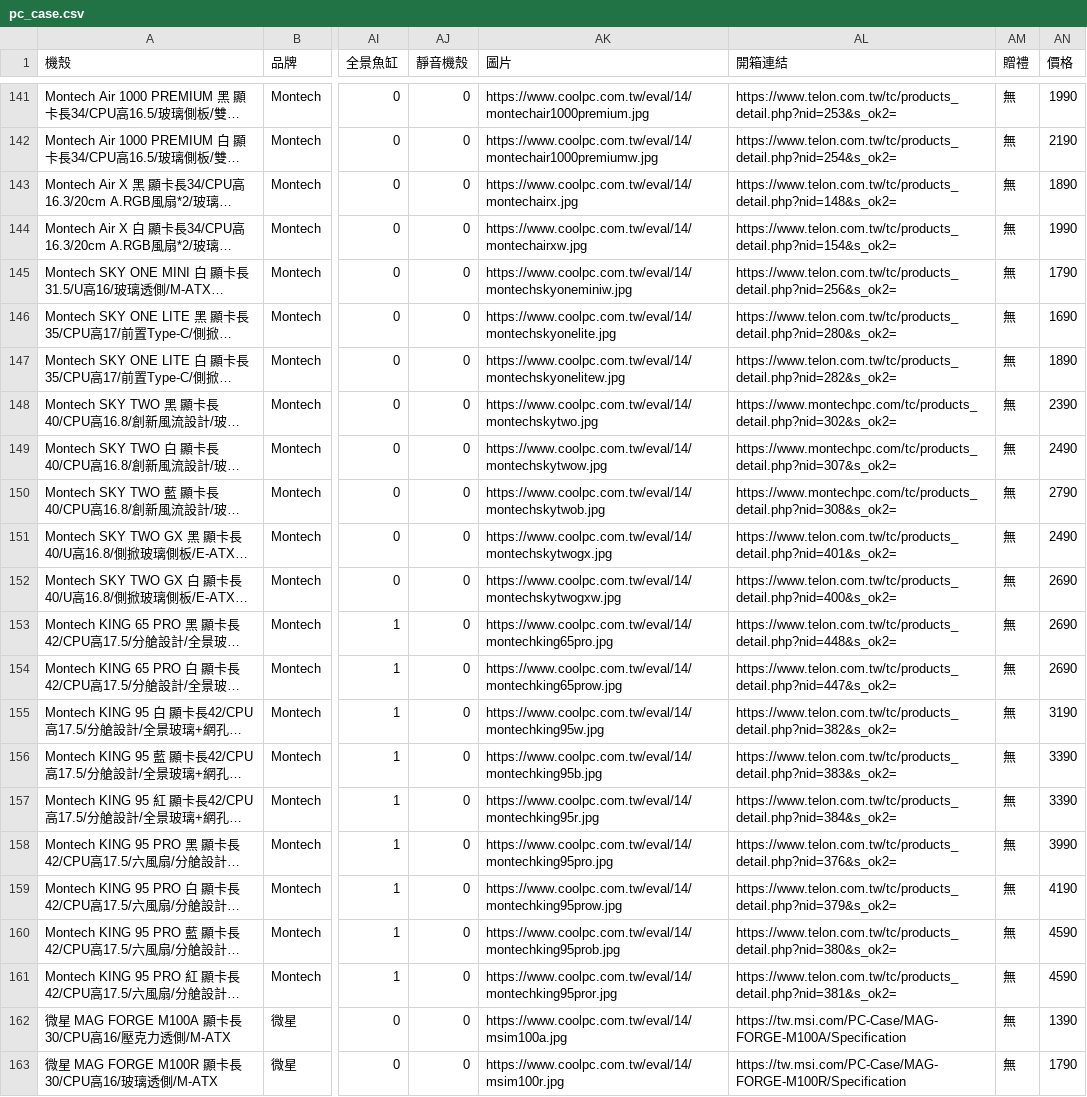
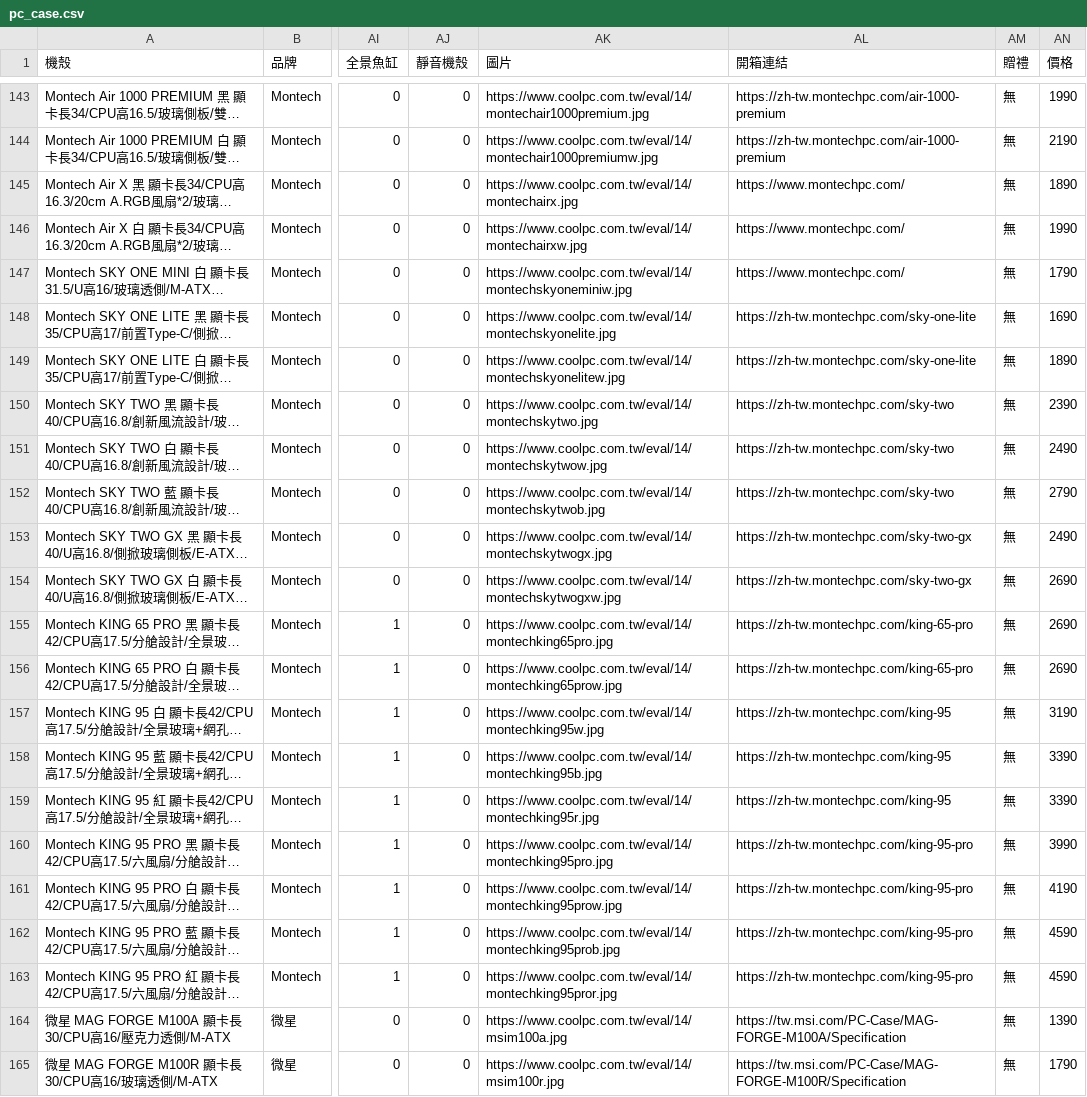
Before and after one commit to douobb/pc_case_data, a CSV file: pc_case.csv, drawn as a sheet; only a part is shown, gaps mark what is left out; long unchanged cells end in …; addresses are those after the commit; the diff covers the shown part only; the diff names each change by its address in the sheet, - before the commit and + after, or states it on an @@ line.

```diff
--- a/pc_case.csv
+++ b/pc_case.csv
-AL143 (開箱連結): https://www.telon.com.tw/tc/products_detail.php?nid=253&s_ok2=
+AL143 (開箱連結): https://zh-tw.montechpc.com/air-1000-premium
-AL144 (開箱連結): https://www.telon.com.tw/tc/products_detail.php?nid=254&s_ok2=
+AL144 (開箱連結): https://zh-tw.montechpc.com/air-1000-premium
-AL145 (開箱連結): https://www.telon.com.tw/tc/products_detail.php?nid=148&s_ok2=
+AL145 (開箱連結): https://www.montechpc.com/
-AL146 (開箱連結): https://www.telon.com.tw/tc/products_detail.php?nid=154&s_ok2=
+AL146 (開箱連結): https://www.montechpc.com/
-AL147 (開箱連結): https://www.telon.com.tw/tc/products_detail.php?nid=256&s_ok2=
+AL147 (開箱連結): https://www.montechpc.com/
-AL148 (開箱連結): https://www.telon.com.tw/tc/products_detail.php?nid=280&s_ok2=
+AL148 (開箱連結): https://zh-tw.montechpc.com/sky-one-lite
-AL149 (開箱連結): https://www.telon.com.tw/tc/products_detail.php?nid=282&s_ok2=
+AL149 (開箱連結): https://zh-tw.montechpc.com/sky-one-lite
-AL150 (開箱連結): https://www.montechpc.com/tc/products_detail.php?nid=302&s_ok2=
+AL150 (開箱連結): https://zh-tw.montechpc.com/sky-two
-AL151 (開箱連結): https://www.montechpc.com/tc/products_detail.php?nid=307&s_ok2=
+AL151 (開箱連結): https://zh-tw.montechpc.com/sky-two
-AL152 (開箱連結): https://www.montechpc.com/tc/products_detail.php?nid=308&s_ok2=
+AL152 (開箱連結): https://zh-tw.montechpc.com/sky-two
-AL153 (開箱連結): https://www.telon.com.tw/tc/products_detail.php?nid=401&s_ok2=
+AL153 (開箱連結): https://zh-tw.montechpc.com/sky-two-gx
-AL154 (開箱連結): https://www.telon.com.tw/tc/products_detail.php?nid=400&s_ok2=
+AL154 (開箱連結): https://zh-tw.montechpc.com/sky-two-gx
-AL155 (開箱連結): https://www.telon.com.tw/tc/products_detail.php?nid=448&s_ok2=
+AL155 (開箱連結): https://zh-tw.montechpc.com/king-65-pro
-AL156 (開箱連結): https://www.telon.com.tw/tc/products_detail.php?nid=447&s_ok2=
+AL156 (開箱連結): https://zh-tw.montechpc.com/king-65-pro
-AL157 (開箱連結): https://www.telon.com.tw/tc/products_detail.php?nid=382&s_ok2=
+AL157 (開箱連結): https://zh-tw.montechpc.com/king-95
-AL158 (開箱連結): https://www.telon.com.tw/tc/products_detail.php?nid=383&s_ok2=
+AL158 (開箱連結): https://zh-tw.montechpc.com/king-95
-AL159 (開箱連結): https://www.telon.com.tw/tc/products_detail.php?nid=384&s_ok2=
+AL159 (開箱連結): https://zh-tw.montechpc.com/king-95
-AL160 (開箱連結): https://www.telon.com.tw/tc/products_detail.php?nid=376&s_ok2=
+AL160 (開箱連結): https://zh-tw.montechpc.com/king-95-pro
-AL161 (開箱連結): https://www.telon.com.tw/tc/products_detail.php?nid=379&s_ok2=
+AL161 (開箱連結): https://zh-tw.montechpc.com/king-95-pro
-AL162 (開箱連結): https://www.telon.com.tw/tc/products_detail.php?nid=380&s_ok2=
+AL162 (開箱連結): https://zh-tw.montechpc.com/king-95-pro
-AL163 (開箱連結): https://www.telon.com.tw/tc/products_detail.php?nid=381&s_ok2=
+AL163 (開箱連結): https://zh-tw.montechpc.com/king-95-pro
```
Also changed, not shown: 2 added rows and 25 edited cells elsewhere in this file, 1 other file.
